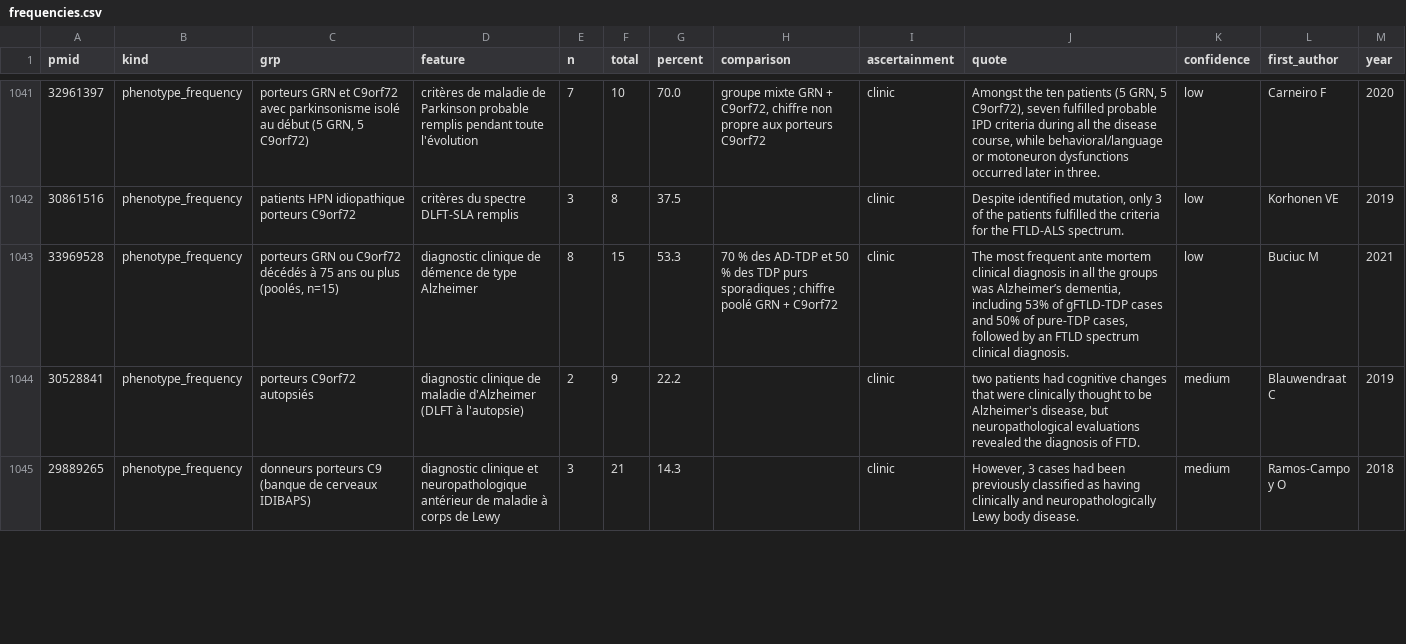
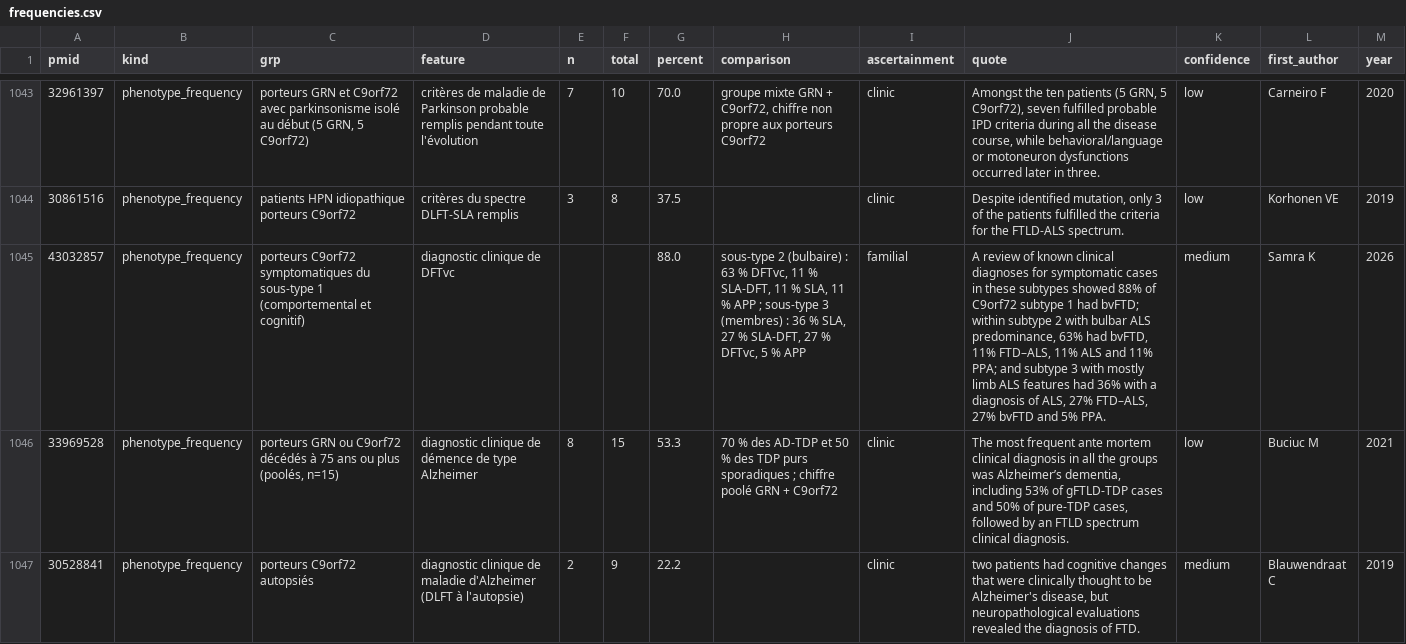
Before and after one commit to thierryjmartin/c9orf72-profil, a CSV file: c9orf72/donnees/frequencies.csv, drawn as a sheet; only a part is shown, gaps mark what is left out; the shorter side is filled out with more unchanged rows; the diff covers the shown part only; the diff names each change by its address in the sheet, - before the commit and + after, or states it on an @@ line.

```diff
--- a/c9orf72/donnees/frequencies.csv
+++ b/c9orf72/donnees/frequencies.csv
+row 1045: 43032857 | phenotype_frequency | porteurs C9orf72 symptomatiques du sous-type 1 (comportemental et cognitif) | diagnostic clinique de DFTvc |  |  | 88.0 | sous-type 2 (bulbaire) : 63 % DFTvc, 11 % SLA-DFT, 11 % SLA, 11 % APP ; sous-type 3 (membres) : 36 % SLA, 27 % SLA-DFT, 27 % DFTvc, 5 % APP | familial | A review of known clinical diagnoses for symptomatic cases in these subtypes showed 88% of C9orf72 subtype 1 had bvFTD; within subtype 2 with bulbar ALS predominance, 63% had bvFTD, 11% FTD–ALS, 11% ALS and 11% PPA; and subtype 3 with mostly limb ALS features had 36% with a diagnosis of ALS, 27% FTD–ALS, 27% bvFTD and 5% PPA. | medium | Samra K | 2026
```
Also changed, not shown: 6 added rows elsewhere in this file, c9orf72/donnees/findings.csv, c9orf72/donnees/studies.csv, 9 other files.
